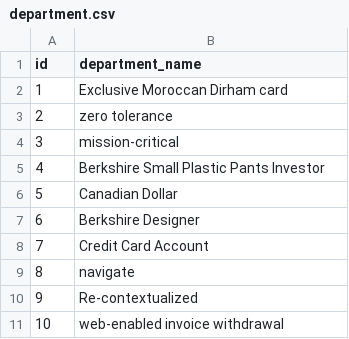
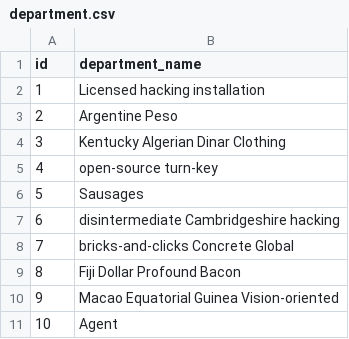
Before and after one commit to Godshiryu/company-sample-application, a CSV file: src/main/resources/config/liquibase/data/department.csv, drawn as a sheet.

```diff
--- a/src/main/resources/config/liquibase/data/department.csv
+++ b/src/main/resources/config/liquibase/data/department.csv
@@ -1,11 +1,11 @@
 id;department_name
-1;Exclusive Moroccan Dirham card
-2;zero tolerance
-3;mission-critical
-4;Berkshire Small Plastic Pants Investor
-5;Canadian Dollar
-6;Berkshire Designer
-7;Credit Card Account
-8;navigate
-9;Re-contextualized
-10;web-enabled invoice withdrawal
+1;Licensed hacking installation
+2;Argentine Peso
+3;Kentucky Algerian Dinar Clothing
+4;open-source turn-key
+5;Sausages
+6;disintermediate Cambridgeshire hacking
+7;bricks-and-clicks Concrete Global
+8;Fiji Dollar Profound Bacon
+9;Macao Equatorial Guinea Vision-oriented
+10;Agent
```
Also changed, not shown: src/main/resources/config/liquibase/data/employee.csv, src/main/resources/config/liquibase/data/job.csv, 34 other files.
